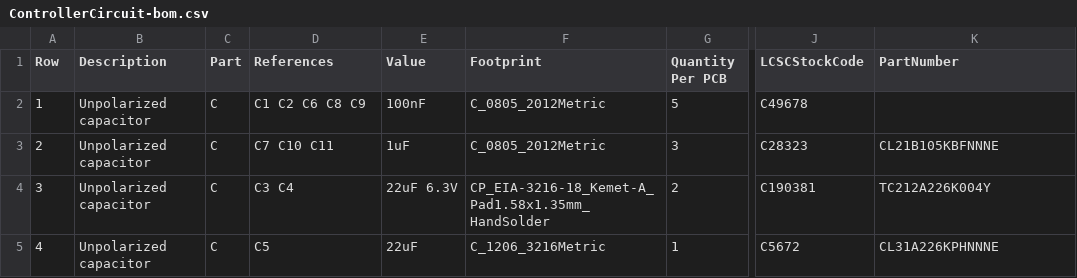
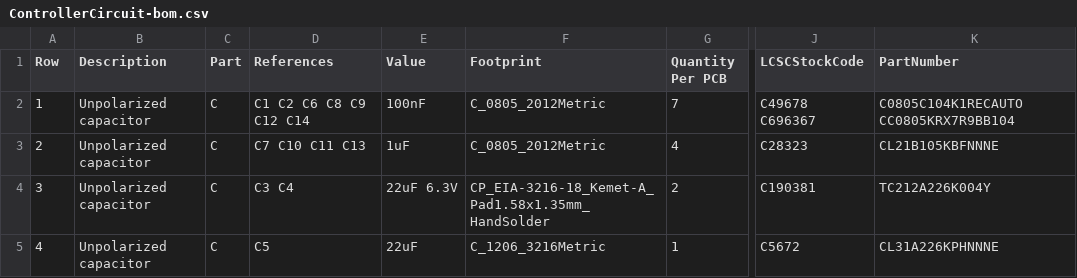
Before and after one commit to stuartpittaway/diyBMSv4, a CSV file: ControllerCircuit/export/ControllerCircuit-bom.csv, drawn as a sheet; only a part is shown, gaps mark what is left out; the diff covers the shown part only; the diff names each change by its address in the sheet, - before the commit and + after, or states it on an @@ line.

```diff
--- a/ControllerCircuit/export/ControllerCircuit-bom.csv
+++ b/ControllerCircuit/export/ControllerCircuit-bom.csv
-D2 (References): C1 C2 C6 C8 C9
+D2 (References): C1 C2 C6 C8 C9 C12 C14
-G2 (Quantity Per PCB): 5
+G2 (Quantity Per PCB): 7
-J2 (LCSCStockCode): C49678
+J2 (LCSCStockCode): C49678 C696367
-K2 (PartNumber): (empty)
+K2 (PartNumber): C0805C104K1RECAUTO CC0805KRX7R9BB104
-D3 (References): C7 C10 C11
+D3 (References): C7 C10 C11 C13
-G3 (Quantity Per PCB): 3
+G3 (Quantity Per PCB): 4
```
Also changed, not shown: 3 added rows, 1 removed row, 3 edited cells and row numbers in column A elsewhere in this file, ControllerCircuit/export/ControllerCircuit_bom_jlc.csv, ControllerCircuit/export/ControllerCircuit_cpl_jlc.csv, 17 other files.
